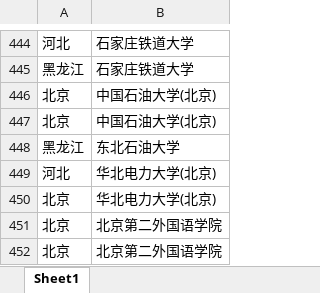
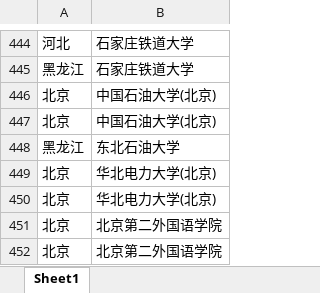
Before and after one commit to duxuhao/Chinese_University_Entrance_Ranking_GD, an Excel workbook: UniversityLocation.xlsx, sheet Sheet1, drawn as a sheet; only a part is shown, gaps mark what is left out; values as stored, in another font and other column widths than the file's, no borders; the diff names each change by its address in the sheet, - before the commit and + after, or states it on an @@ line.

```diff
--- a/UniversityLocation.xlsx (sheet Sheet1)
+++ b/UniversityLocation.xlsx (sheet Sheet1)
-A449: 河北
+A449: 北京
```
Also changed, not shown: 2 other files.
